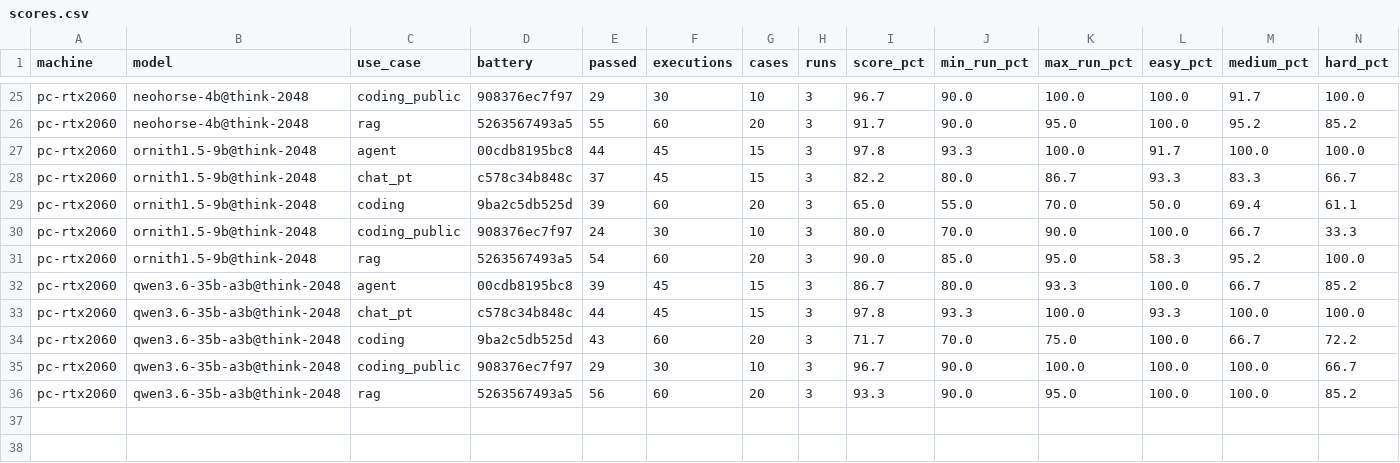
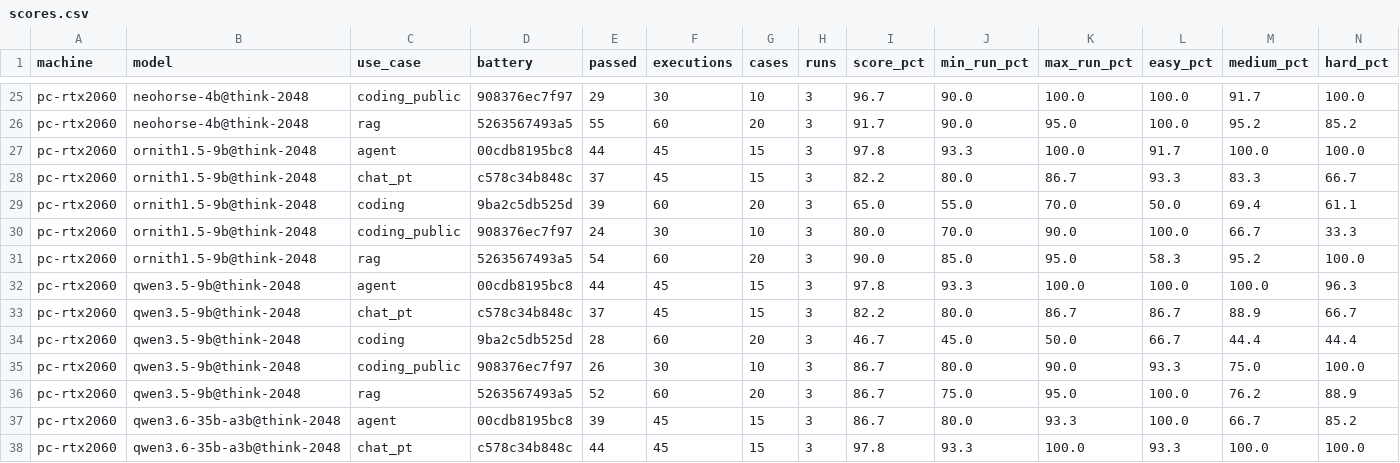
Before and after one commit to ksaylab/ai-bench, a CSV file: episodes/02-what-runs-on-8gb/results/scores.csv, drawn as a sheet; only a part is shown, gaps mark what is left out; the shorter side is filled out with more unchanged rows; rows hold the shown columns only; the diff names each change by its address in the sheet, - before the commit and + after, or states it on an @@ line.

Commit message:
results(02): qwen3.5-9b, the base of ornith1.5-9b, on the PC at thinking 2048
Same Q4_K_M quant as the Ornith (unsloth; Qwen publishes no GGUF), card's general thinking sampling. Preset: 96k
with the Ornith's q8_0 KV cache, no MTP (the GGUF has no MTP head). Coding 47% (the Ornith 65%), RAG 87%
(unstable), agents 98%, chat in Portuguese 82%; 2.7 hours per run, 2.2x the Ornith's tokens per execution.
Speed: 57.7 tok/s with every layer on the card.

```diff
--- a/episodes/02-what-runs-on-8gb/results/scores.csv
+++ b/episodes/02-what-runs-on-8gb/results/scores.csv
+row 32: pc-rtx2060 | qwen3.5-9b@think-2048 | agent | 00cdb8195bc8 | 44 | 45 | 15 | 3 | 97.8 | 93.3 | 100.0 | 100.0 | 100.0 | 96.3
+row 33: pc-rtx2060 | qwen3.5-9b@think-2048 | chat_pt | c578c34b848c | 37 | 45 | 15 | 3 | 82.2 | 80.0 | 86.7 | 86.7 | 88.9 | 66.7
+row 34: pc-rtx2060 | qwen3.5-9b@think-2048 | coding | 9ba2c5db525d | 28 | 60 | 20 | 3 | 46.7 | 45.0 | 50.0 | 66.7 | 44.4 | 44.4
+row 35: pc-rtx2060 | qwen3.5-9b@think-2048 | coding_public | 908376ec7f97 | 26 | 30 | 10 | 3 | 86.7 | 80.0 | 90.0 | 93.3 | 75.0 | 100.0
+row 36: pc-rtx2060 | qwen3.5-9b@think-2048 | rag | 5263567493a5 | 52 | 60 | 20 | 3 | 86.7 | 75.0 | 95.0 | 100.0 | 76.2 | 88.9
```
Also changed, not shown: episodes/02-what-runs-on-8gb/results/speed.csv, episodes/02-what-runs-on-8gb/results/verdicts.csv, 14 other files.
